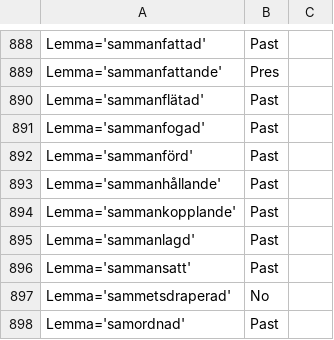
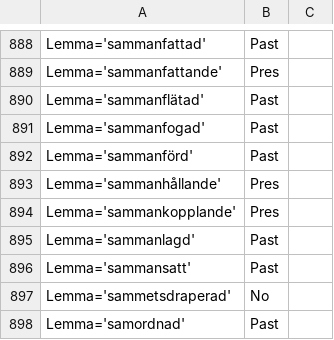
Before and after one commit to UniversalDependencies/UD_Swedish-Talbanken, a TSV file: not-to-release/participle_classification_list.tsv, drawn as a sheet; only a part is shown, gaps mark what is left out.

Commit message:
Updated participle_classification_list.tsv
two entries had incorrect tense tagged. It did not affect Talbanken, but has been fixed.

```diff
--- a/not-to-release/participle_classification_list.tsv
+++ b/not-to-release/participle_classification_list.tsv
@@ -892,4 +892,4 @@ Lemma='sammanfogad'	Past
 Lemma='sammanförd'	Past
-Lemma='sammanhållande'	Past
-Lemma='sammankopplande'	Past
+Lemma='sammanhållande'	Pres
+Lemma='sammankopplande'	Pres
 Lemma='sammanlagd'	Past
```
Also changed, not shown: 1 other file.
